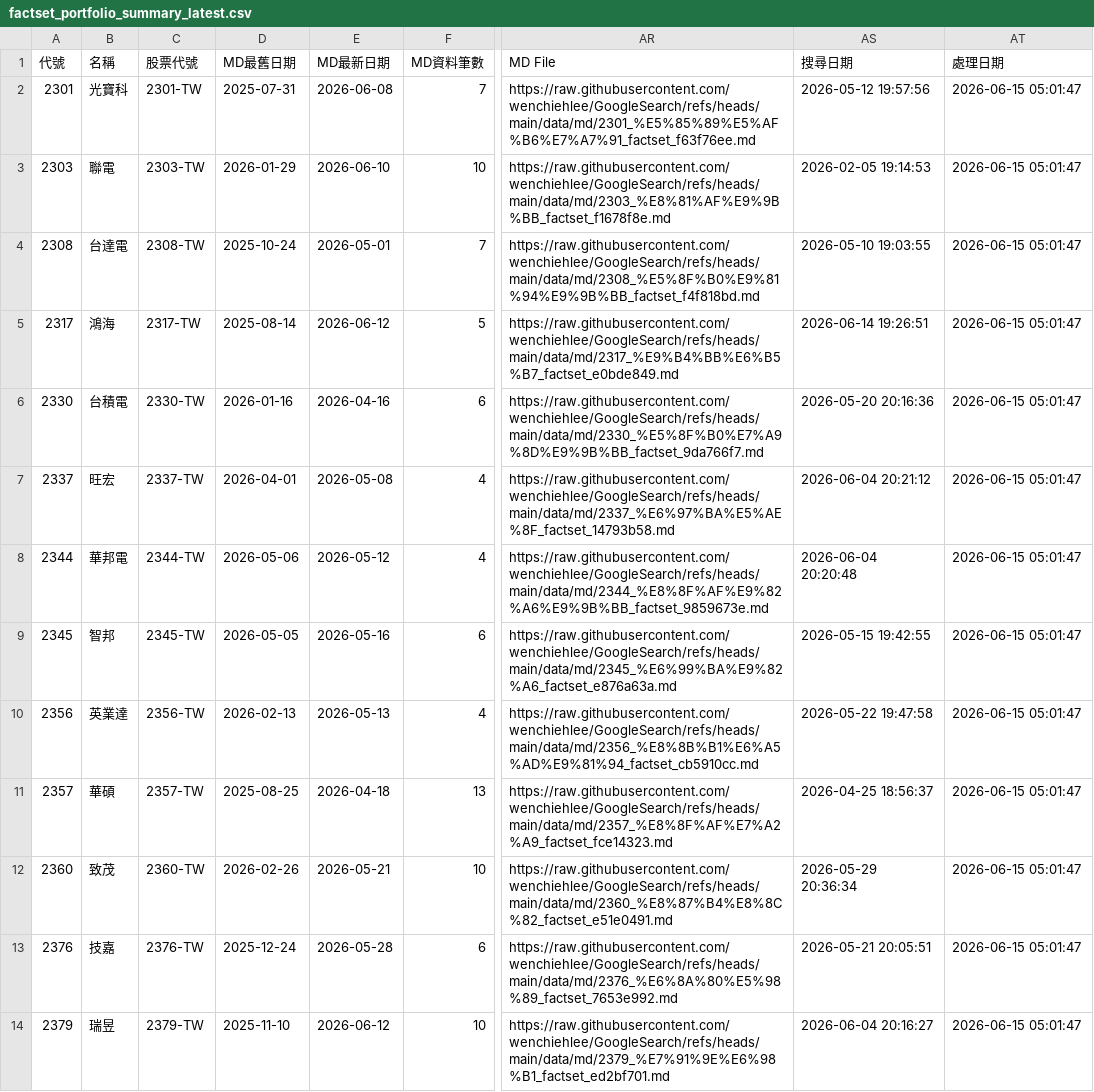
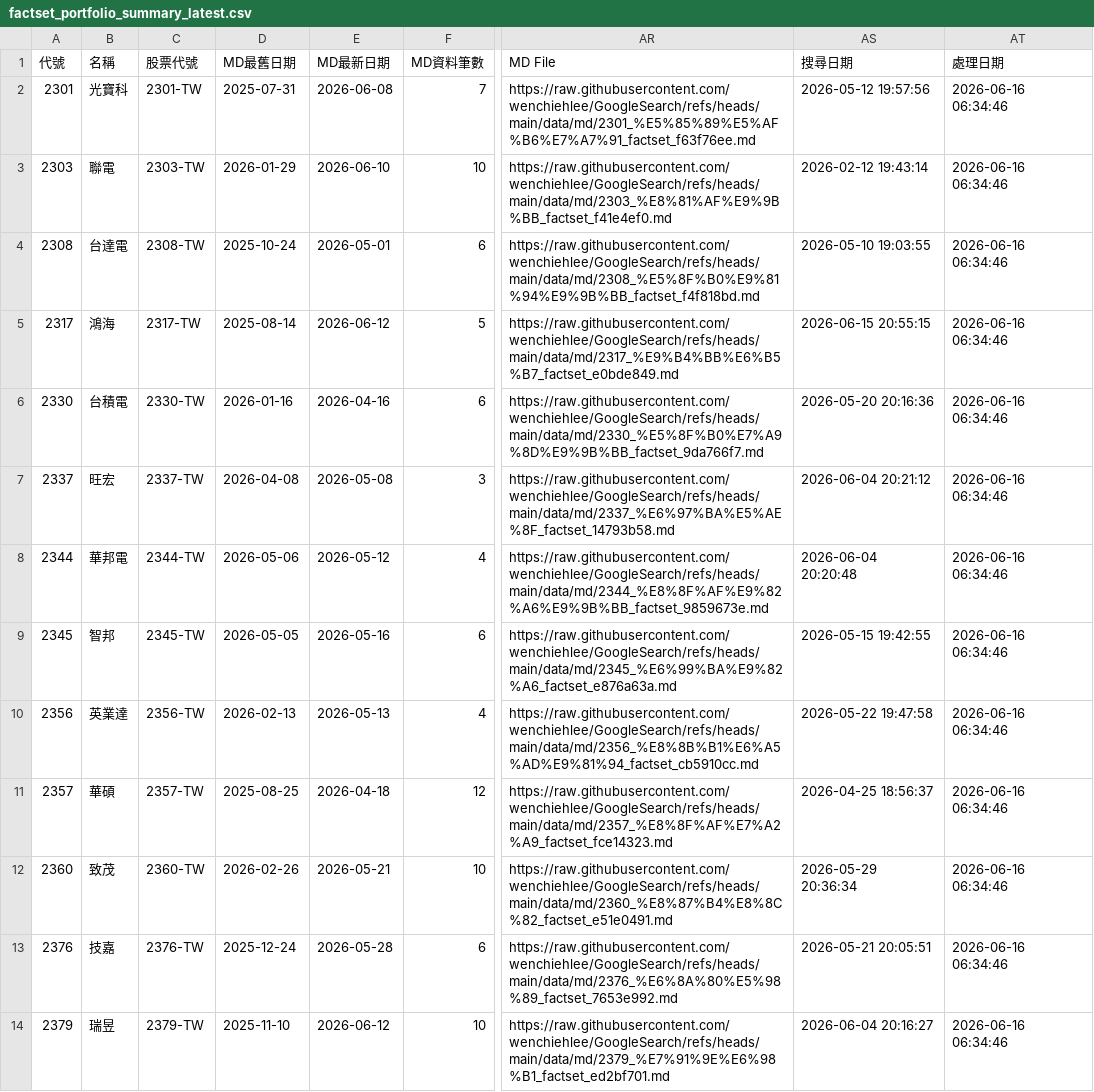
Before and after one commit to wenchiehlee/GoogleSearch.Factset, a CSV file: data/reports/factset_portfolio_summary_latest.csv, drawn as a sheet; only a part is shown, gaps mark what is left out; the diff covers the shown part only; the diff names each change by its address in the sheet, - before the commit and + after, or states it on an @@ line.

```diff
--- a/data/reports/factset_portfolio_summary_latest.csv
+++ b/data/reports/factset_portfolio_summary_latest.csv
-AT2:AT14 (處理日期): 2026-06-15 05:01:47
+AT2:AT14 (處理日期): 2026-06-16 06:34:46
-AR3 (MD File): https://raw.githubusercontent.com/wenchiehlee/GoogleSearch/refs/heads/main/data/md/2303_%E8%81%AF%E9%9B%BB_factset_f1678f8e.md
+AR3 (MD File): https://raw.githubusercontent.com/wenchiehlee/GoogleSearch/refs/heads/main/data/md/2303_%E8%81%AF%E9%9B%BB_factset_f41e4ef0.md
-AS3 (搜尋日期): 2026-02-05 19:14:53
+AS3 (搜尋日期): 2026-02-12 19:43:14
-F4 (MD資料筆數): 7
+F4 (MD資料筆數): 6
-AS5 (搜尋日期): 2026-06-14 19:26:51
+AS5 (搜尋日期): 2026-06-15 20:55:15
-D7 (MD最舊日期): 2026-04-01
+D7 (MD最舊日期): 2026-04-08
-F7 (MD資料筆數): 4
+F7 (MD資料筆數): 3
-F11 (MD資料筆數): 13
+F11 (MD資料筆數): 12
```
Also changed, not shown: 116 edited cells elsewhere in this file, data/reports/factset_query_pattern_summary_latest.csv, data/reports/raw_factset_detailed_report.csv, 3 other files.
